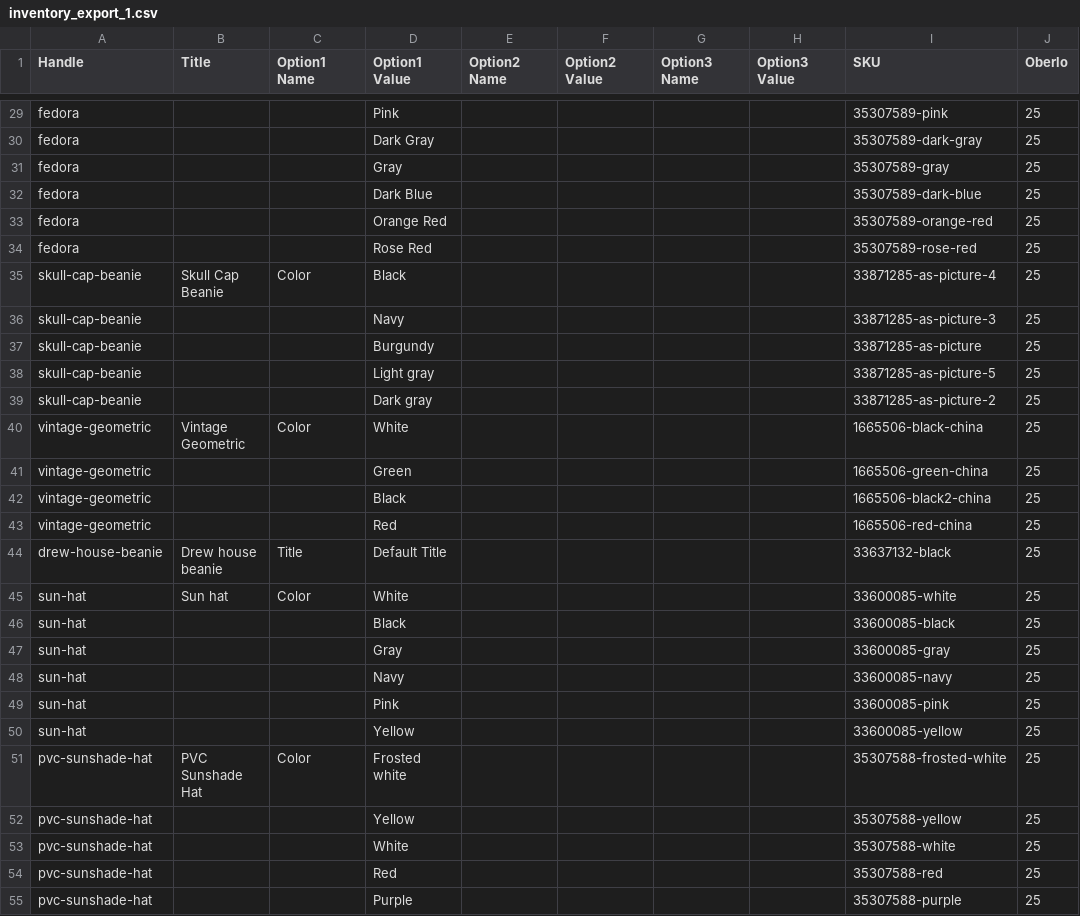
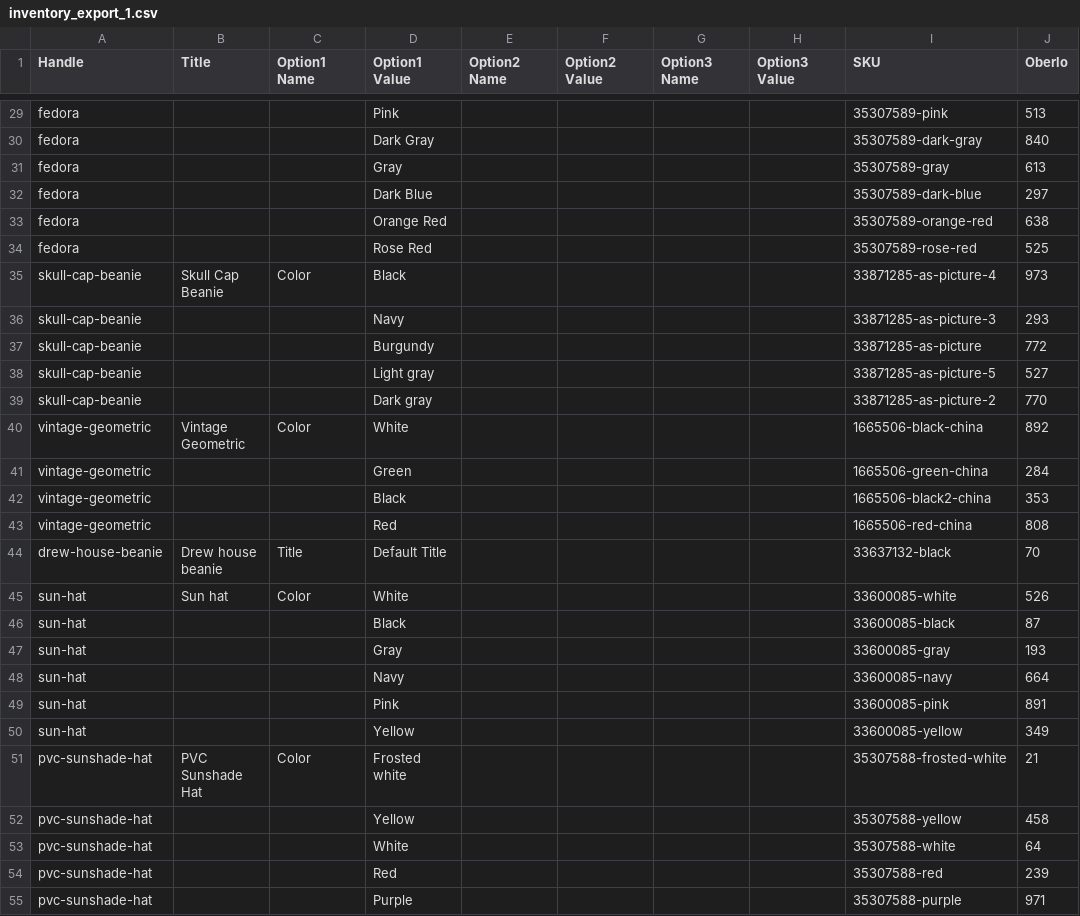
Before and after one commit to johnvincentio/repo-gatsby, a CSV file: udemy-gatsby-shopify/data/inventory_export_1.csv, drawn as a sheet; only a part is shown, gaps mark what is left out; the diff covers the shown part only.

```diff
--- a/udemy-gatsby-shopify/data/inventory_export_1.csv
+++ b/udemy-gatsby-shopify/data/inventory_export_1.csv
@@ -29,27 +29,27 @@ Handle,Title,Option1 Name,Option1 Value,Option2 Name,Option2 Value,Option3 Name,
-"fedora",,,"Pink",,,,,"35307589-pink","25"
-"fedora",,,"Dark Gray",,,,,"35307589-dark-gray","25"
-"fedora",,,"Gray",,,,,"35307589-gray","25"
-"fedora",,,"Dark Blue",,,,,"35307589-dark-blue","25"
-"fedora",,,"Orange Red",,,,,"35307589-orange-red","25"
-"fedora",,,"Rose Red",,,,,"35307589-rose-red","25"
-"skull-cap-beanie","Skull Cap Beanie","Color","Black",,,,,"33871285-as-picture-4","25"
-"skull-cap-beanie",,,"Navy",,,,,"33871285-as-picture-3","25"
-"skull-cap-beanie",,,"Burgundy",,,,,"33871285-as-picture","25"
-"skull-cap-beanie",,,"Light gray",,,,,"33871285-as-picture-5","25"
-"skull-cap-beanie",,,"Dark gray",,,,,"33871285-as-picture-2","25"
-"vintage-geometric","Vintage Geometric","Color","White",,,,,"1665506-black-china","25"
-"vintage-geometric",,,"Green",,,,,"1665506-green-china","25"
-"vintage-geometric",,,"Black",,,,,"1665506-black2-china","25"
-"vintage-geometric",,,"Red",,,,,"1665506-red-china","25"
-"drew-house-beanie","Drew house beanie","Title","Default Title",,,,,"33637132-black","25"
-"sun-hat","Sun hat","Color","White",,,,,"33600085-white","25"
-"sun-hat",,,"Black",,,,,"33600085-black","25"
-"sun-hat",,,"Gray",,,,,"33600085-gray","25"
-"sun-hat",,,"Navy",,,,,"33600085-navy","25"
-"sun-hat",,,"Pink",,,,,"33600085-pink","25"
-"sun-hat",,,"Yellow",,,,,"33600085-yellow","25"
-"pvc-sunshade-hat","PVC Sunshade Hat","Color","Frosted white",,,,,"35307588-frosted-white","25"
-"pvc-sunshade-hat",,,"Yellow",,,,,"35307588-yellow","25"
-"pvc-sunshade-hat",,,"White",,,,,"35307588-white","25"
-"pvc-sunshade-hat",,,"Red",,,,,"35307588-red","25"
-"pvc-sunshade-hat",,,"Purple",,,,,"35307588-purple","25"
+"fedora",,,"Pink",,,,,"35307589-pink",513
+"fedora",,,"Dark Gray",,,,,"35307589-dark-gray",840
+"fedora",,,"Gray",,,,,"35307589-gray",613
+"fedora",,,"Dark Blue",,,,,"35307589-dark-blue",297
+"fedora",,,"Orange Red",,,,,"35307589-orange-red",638
+"fedora",,,"Rose Red",,,,,"35307589-rose-red",525
+"skull-cap-beanie","Skull Cap Beanie","Color","Black",,,,,"33871285-as-picture-4",973
+"skull-cap-beanie",,,"Navy",,,,,"33871285-as-picture-3",293
+"skull-cap-beanie",,,"Burgundy",,,,,"33871285-as-picture",772
+"skull-cap-beanie",,,"Light gray",,,,,"33871285-as-picture-5",527
+"skull-cap-beanie",,,"Dark gray",,,,,"33871285-as-picture-2",770
+"vintage-geometric","Vintage Geometric","Color","White",,,,,"1665506-black-china",892
+"vintage-geometric",,,"Green",,,,,"1665506-green-china",284
+"vintage-geometric",,,"Black",,,,,"1665506-black2-china",353
+"vintage-geometric",,,"Red",,,,,"1665506-red-china",808
+"drew-house-beanie","Drew house beanie","Title","Default Title",,,,,"33637132-black",70
+"sun-hat","Sun hat","Color","White",,,,,"33600085-white",526
+"sun-hat",,,"Black",,,,,"33600085-black",87
+"sun-hat",,,"Gray",,,,,"33600085-gray",193
+"sun-hat",,,"Navy",,,,,"33600085-navy",664
+"sun-hat",,,"Pink",,,,,"33600085-pink",891
+"sun-hat",,,"Yellow",,,,,"33600085-yellow",349
+"pvc-sunshade-hat","PVC Sunshade Hat","Color","Frosted white",,,,,"35307588-frosted-white",21
+"pvc-sunshade-hat",,,"Yellow",,,,,"35307588-yellow",458
+"pvc-sunshade-hat",,,"White",,,,,"35307588-white",64
+"pvc-sunshade-hat",,,"Red",,,,,"35307588-red",239
+"pvc-sunshade-hat",,,"Purple",,,,,"35307588-purple",971
```
Also changed, not shown: 53 edited cells elsewhere in this file, 1 other file.
